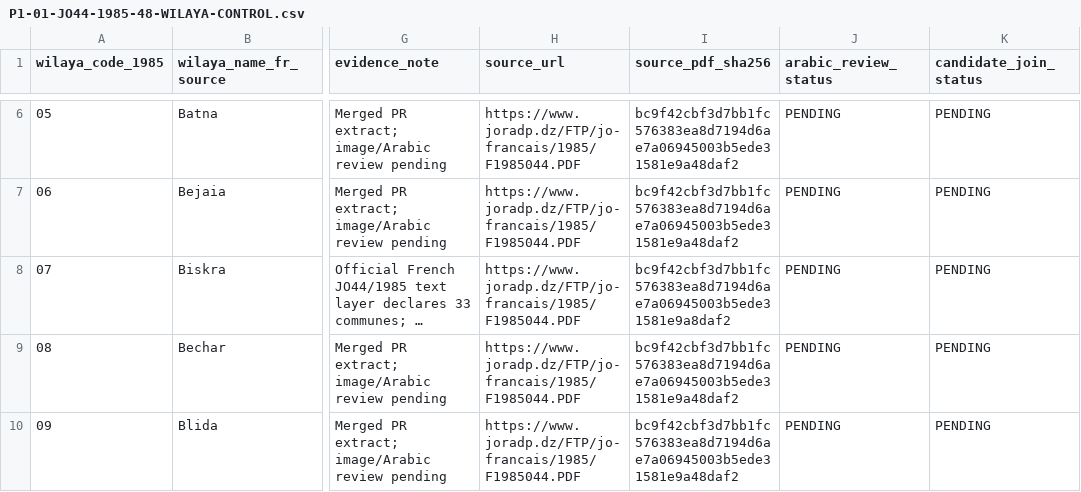
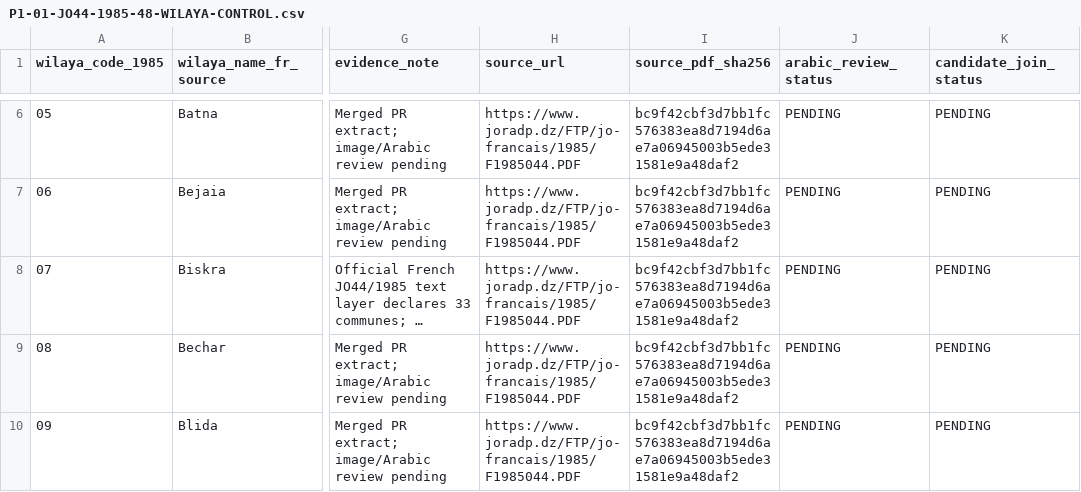
Before and after one commit to younestech31/PROMO-GEST, a CSV file: docs/reference-data/P1-01-JO44-1985-48-WILAYA-CONTROL.csv, drawn as a sheet; only a part is shown, gaps mark what is left out; long unchanged cells end in …; the diff names each change by its address in the sheet, - before the commit and + after, or states it on an @@ line.

Commit message:
fix(reference-data): restore complete JO44 W07 source SHA-256

```diff
--- a/docs/reference-data/P1-01-JO44-1985-48-WILAYA-CONTROL.csv
+++ b/docs/reference-data/P1-01-JO44-1985-48-WILAYA-CONTROL.csv
-I8 (source_pdf_sha256): bc9f42cbf3d7bb1fc576383ea8d7194d6ae7a06945003b5ede31581e9a8daf2
+I8 (source_pdf_sha256): bc9f42cbf3d7bb1fc576383ea8d7194d6ae7a06945003b5ede31581e9a48daf2
```
